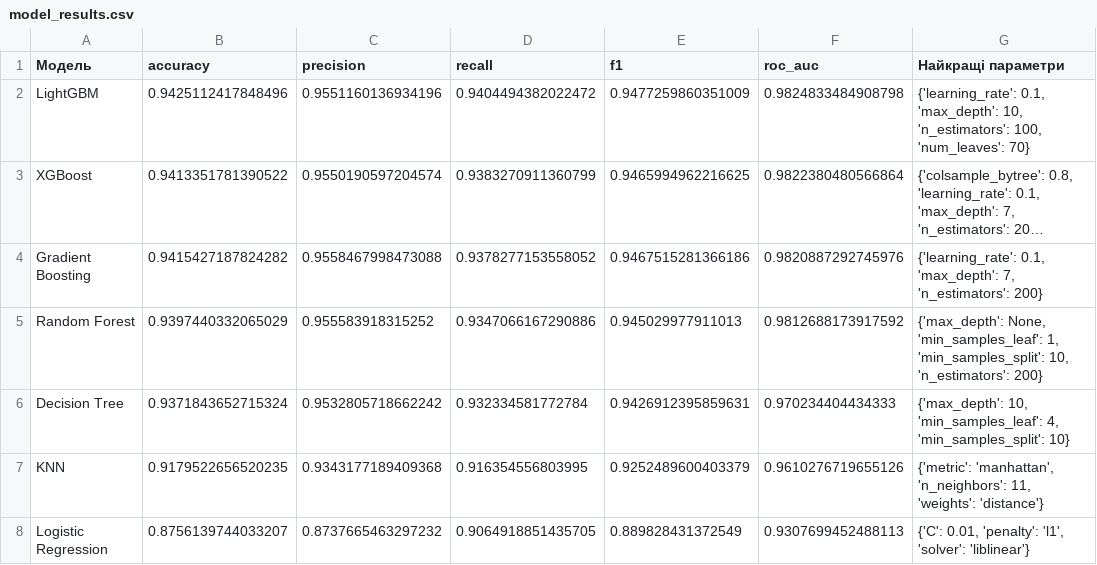
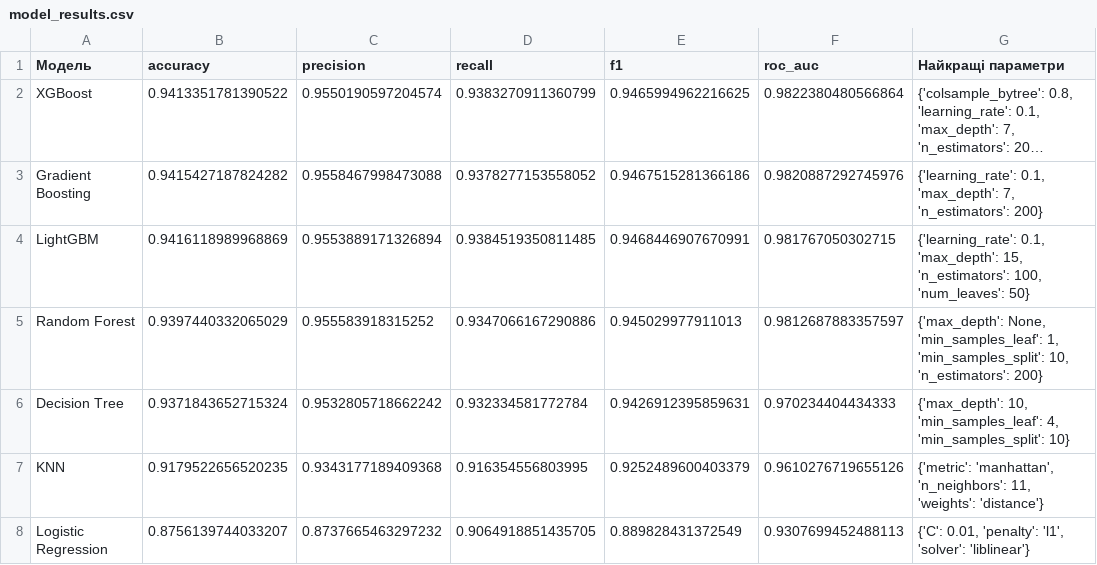
Before and after one commit to pm012/telecom-churn-prediction, a CSV file: models/model_results.csv, drawn as a sheet; long unchanged cells end in …; removed rows and columns are numbered as before the commit, all else as after; the diff names each change by its address in the sheet, - before the commit and + after, or states it on an @@ line.

Commit message:
Updated models preprocessing.  Improved model training and creation. Loaded models and processed data to repository. Fixed defects in the web application

```diff
--- a/models/model_results.csv
+++ b/models/model_results.csv
-row 2: LightGBM | 0.9425112417848496 | 0.9551160136934196 | 0.9404494382022472 | 0.9477259860351009 | 0.9824833484908798 | {'learning_rate': 0.1, 'max_depth': 10, 'n_estimators': 100, 'num_leaves': 70}
+row 4: LightGBM | 0.9416118989968869 | 0.9553889171326894 | 0.9384519350811485 | 0.9468446907670991 | 0.981767050302715 | {'learning_rate': 0.1, 'max_depth': 15, 'n_estimators': 100, 'num_leaves': 50}
-F5 (roc_auc): 0.9812688173917592
+F5 (roc_auc): 0.9812687883357597
```
Also changed, not shown: test_batch_data.csv, 25 other files.
